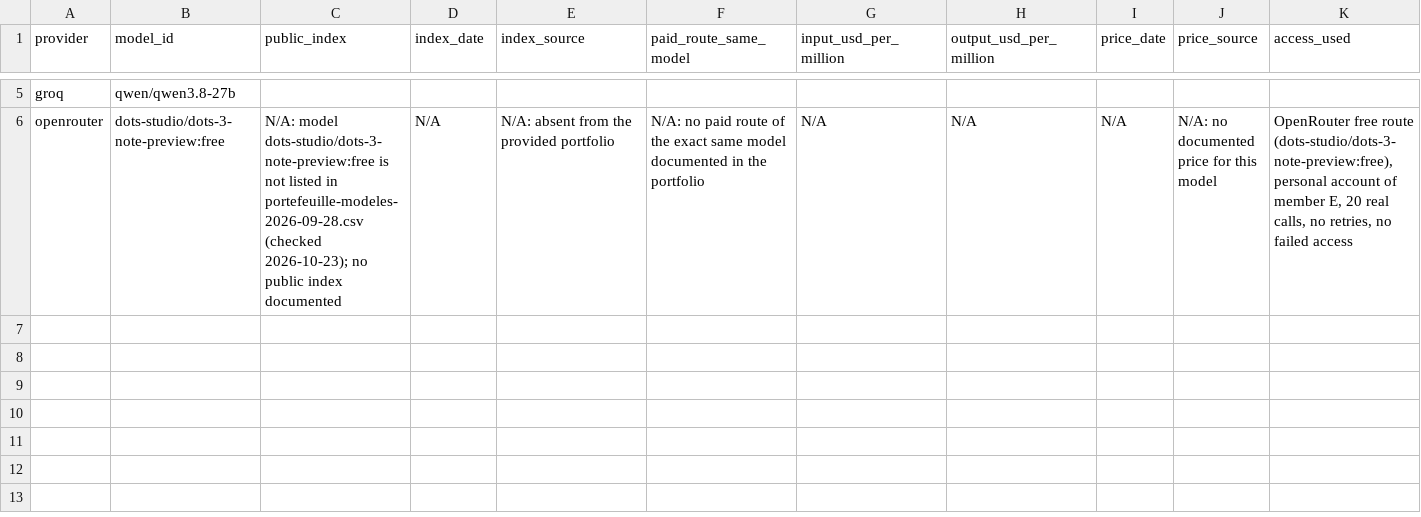
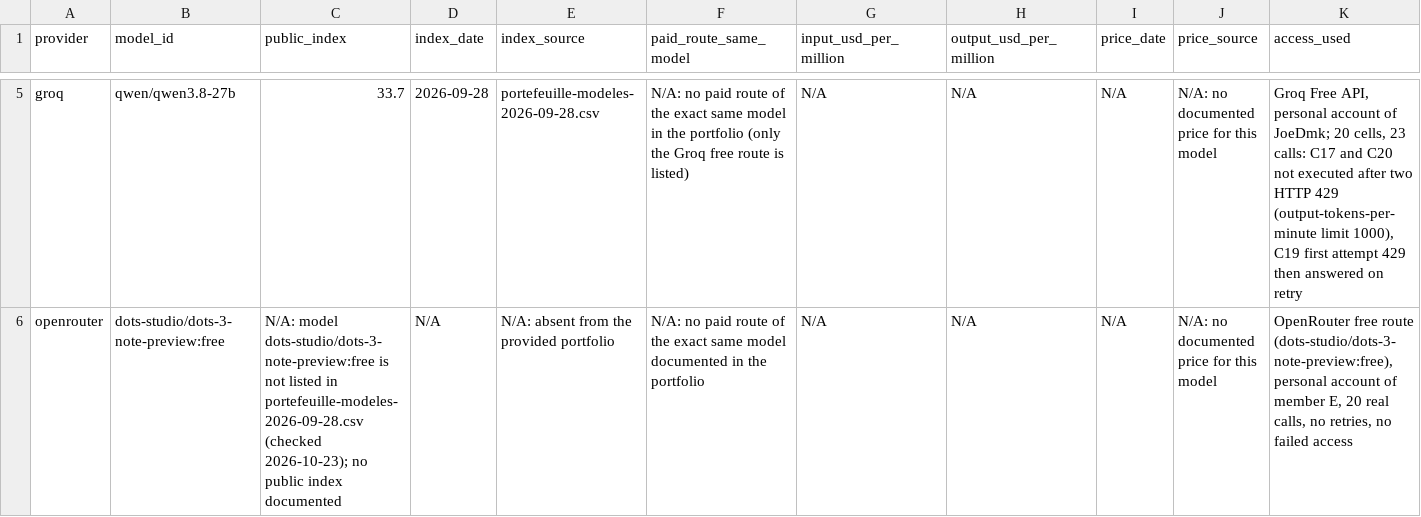
Before and after one commit to Sharankohli/next-generation-ai-td, a CSV file: five-model-summary-en.csv, drawn as a sheet; only a part is shown, gaps mark what is left out; the diff covers the shown part only; the diff names each change by its address in the sheet, - before the commit and + after, or states it on an @@ line.

Commit message:
TD1: merged traces, comparison, five-model summary and report

```diff
--- a/five-model-summary-en.csv
+++ b/five-model-summary-en.csv
-C5 (public_index): (empty)
+C5 (public_index): 33.7
-D5 (index_date): (empty)
+D5 (index_date): 2026-09-28
-E5 (index_source): (empty)
+E5 (index_source): portefeuille-modeles-2026-09-28.csv
-F5 (paid_route_same_model): (empty)
+F5 (paid_route_same_model): N/A: no paid route of the exact same model in the portfolio (only the Groq free route is listed)
-G5 (input_usd_per_million): (empty)
+G5 (input_usd_per_million): N/A
-H5 (output_usd_per_million): (empty)
+H5 (output_usd_per_million): N/A
-I5 (price_date): (empty)
+I5 (price_date): N/A
-J5 (price_source): (empty)
+J5 (price_source): N/A: no documented price for this model
-K5 (access_used): (empty)
+K5 (access_used): Groq Free API, personal account of JoeDmk; 20 cells, 23 calls: C17 and C20 not executed after two HTTP 429 (output-tokens-per-minute limit 1000), C19 first attempt 429 then answered on retry
```
Also changed, not shown: 1 added row, 1 removed row and 36 edited cells elsewhere in this file, 3 other files.
